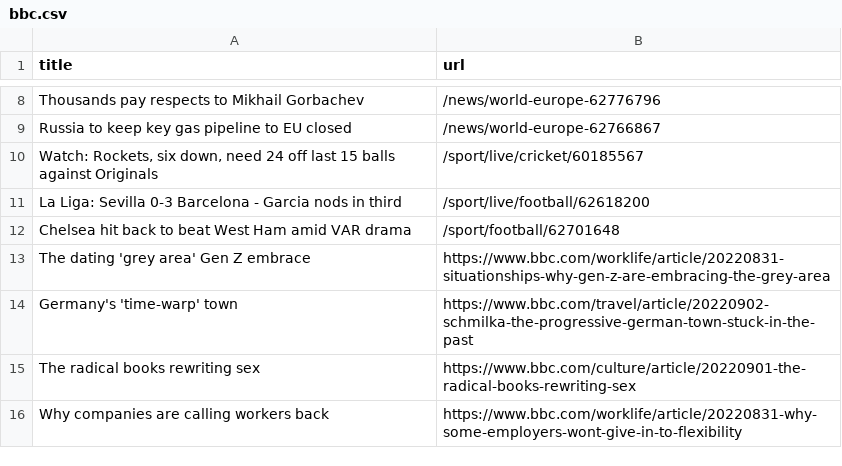
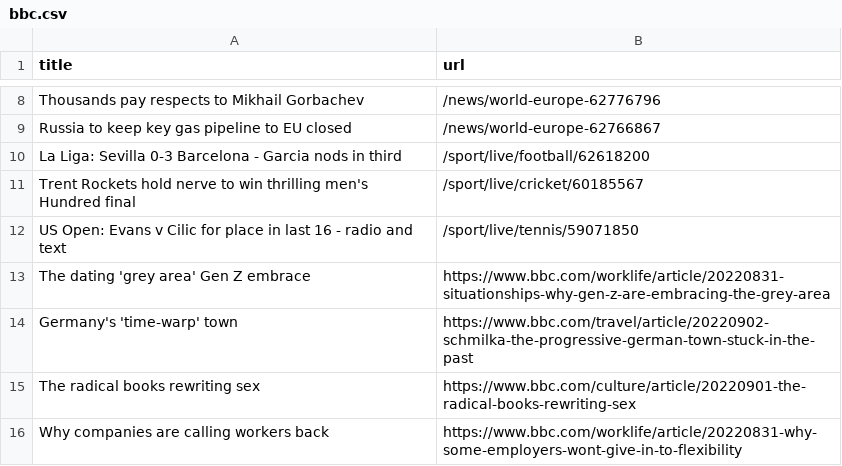
Before and after one commit to yikchun-l/bbc-scraper-tutorial, a CSV file: bbc.csv, drawn as a sheet; only a part is shown, gaps mark what is left out; removed rows and columns are numbered as before the commit, all else as after; the diff names each change by its address in the sheet, - before the commit and + after, or states it on an @@ line.

```diff
--- a/bbc.csv
+++ b/bbc.csv
-row 10: Watch: Rockets, six down, need 24 off last 15 balls against Originals | /sport/live/cricket/60185567
-row 12: Chelsea hit back to beat West Ham amid VAR drama | /sport/football/62701648
+row 11: Trent Rockets hold nerve to win thrilling men's Hundred final | /sport/live/cricket/60185567
+row 12: US Open: Evans v Cilic for place in last 16 - radio and text | /sport/live/tennis/59071850
```
